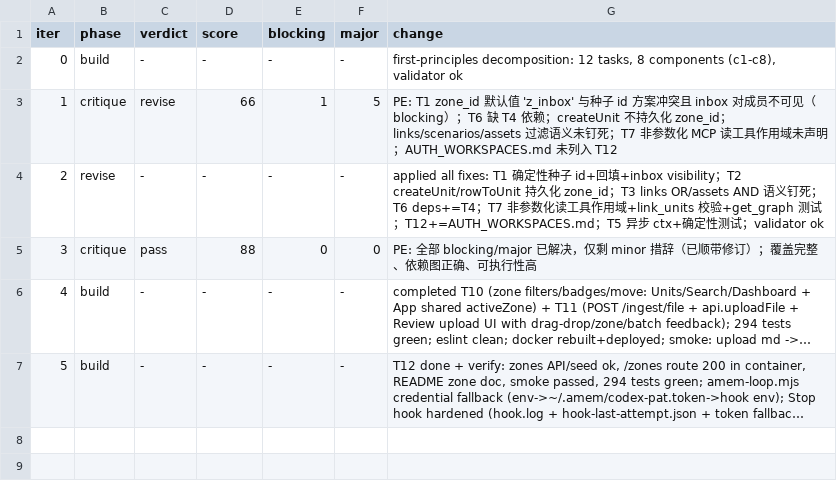
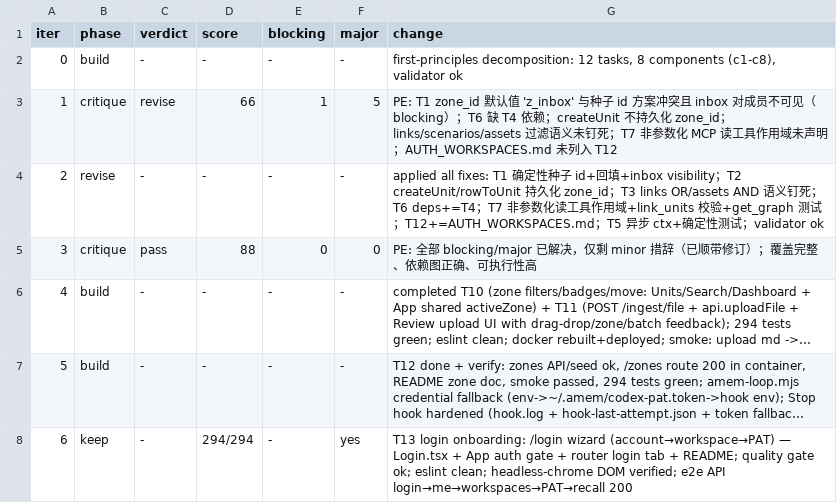
Before and after one commit to fuyucn/amem, a TSV file: sandbox/ledger.tsv, drawn as a sheet; long unchanged cells end in …; the diff names each change by its address in the sheet, - before the commit and + after, or states it on an @@ line.

Commit message:
feat(web): login onboarding wizard — /login auth gate + PAT mint flow (#2)
Three-step onboarding at /login when auth is enabled:
1) account: sign in / first-run bootstrap / paste PAT
2) workspace: pick or create an isolated namespace
3) agent token: mint least-privilege PAT (read+write, workspace-scoped,
   90d TTL) with copyable ~/.codex/config.toml snippet.

App gates on authEnabled && !user, redirects /login to dashboard when
already authenticated; router gains a 'login' tab. Verified: 294 tests
green, docker rebuilt healthy, headless-chrome DOM render check, and
end-to-end API login -> me -> workspaces -> mint PAT -> recall.

```diff
--- a/sandbox/ledger.tsv
+++ b/sandbox/ledger.tsv
+row 8: 6 | keep | - | 294/294 | - | yes | T13 login onboarding: /login wizard (account→workspace→PAT) — Login.tsx + App auth gate + router login tab + README; quality gate ok; eslint clean; headless-chrome DOM verified; e2e API login→me→workspaces→PAT→recall 200
```
Also changed, not shown: 6 other files.
